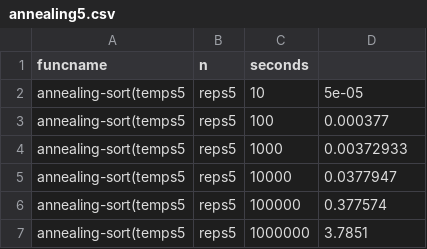
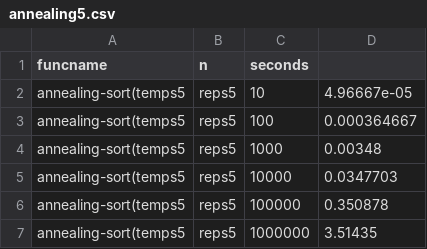
Before and after one commit to tahoe01/Sorting-Algorithms, a CSV file: annealing5.csv, drawn as a sheet.

```diff
--- a/annealing5.csv
+++ b/annealing5.csv
@@ -1,7 +1,7 @@
 funcname,n,seconds
-annealing-sort(temps5, reps5,10,5e-05
-annealing-sort(temps5, reps5,100,0.000377
-annealing-sort(temps5, reps5,1000,0.00372933
-annealing-sort(temps5, reps5,10000,0.0377947
-annealing-sort(temps5, reps5,100000,0.377574
-annealing-sort(temps5, reps5,1000000,3.7851
+annealing-sort(temps5, reps5,10,4.96667e-05
+annealing-sort(temps5, reps5,100,0.000364667
+annealing-sort(temps5, reps5,1000,0.00348
+annealing-sort(temps5, reps5,10000,0.0347703
+annealing-sort(temps5, reps5,100000,0.350878
+annealing-sort(temps5, reps5,1000000,3.51435
```
Also changed, not shown: annealing2.csv, annealing6.csv, 13 other files.
